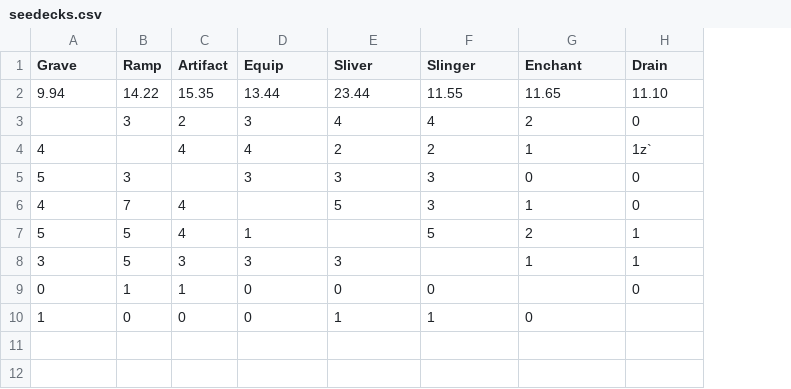
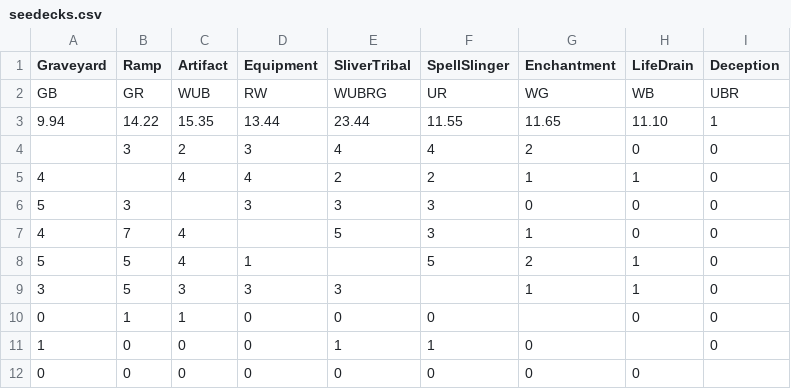
Before and after one commit to sirbrokealot/duelstats, a CSV file: data/seedecks.csv, drawn as a sheet; addresses are those after the commit; the diff names each change by its address in the sheet, - before the commit and + after, or states it on an @@ line.

```diff
--- a/data/seedecks.csv
+++ b/data/seedecks.csv
+column I (Deception), rows 3-11: 1 | 0 | 0 | 0 | 0 | 0 | 0 | 0 | 0
-A1: Grave
+A1: Graveyard
-D1: Equip
+D1: Equipment
-E1: Sliver
+E1: SliverTribal
-F1: Slinger
+F1: SpellSlinger
-G1: Enchant
+G1: Enchantment
-H1: Drain
+H1: LifeDrain
+row 2: GB | GR | WUB | RW | WUBRG | UR | WG | WB | UBR
-H5 (LifeDrain): 1z`
+H5 (LifeDrain): 1
+row 12: 0 | 0 | 0 | 0 | 0 | 0 | 0 | 0
```
Also changed, not shown: 12 other files.
